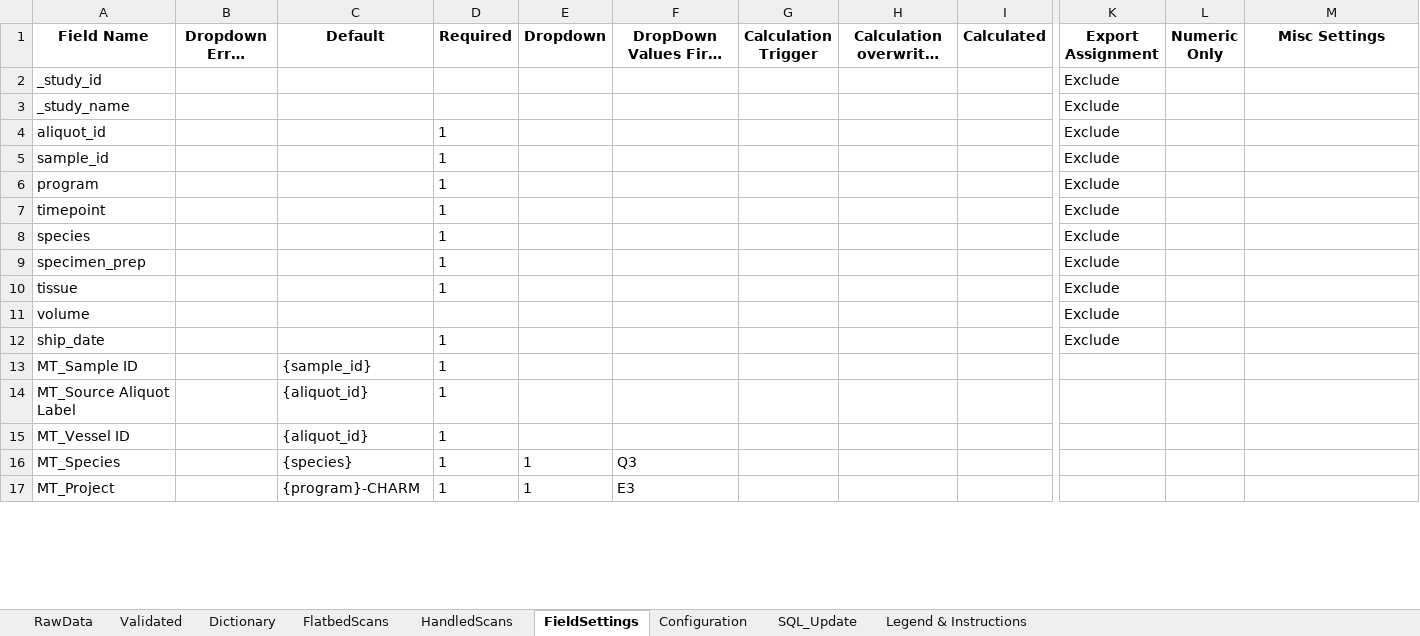
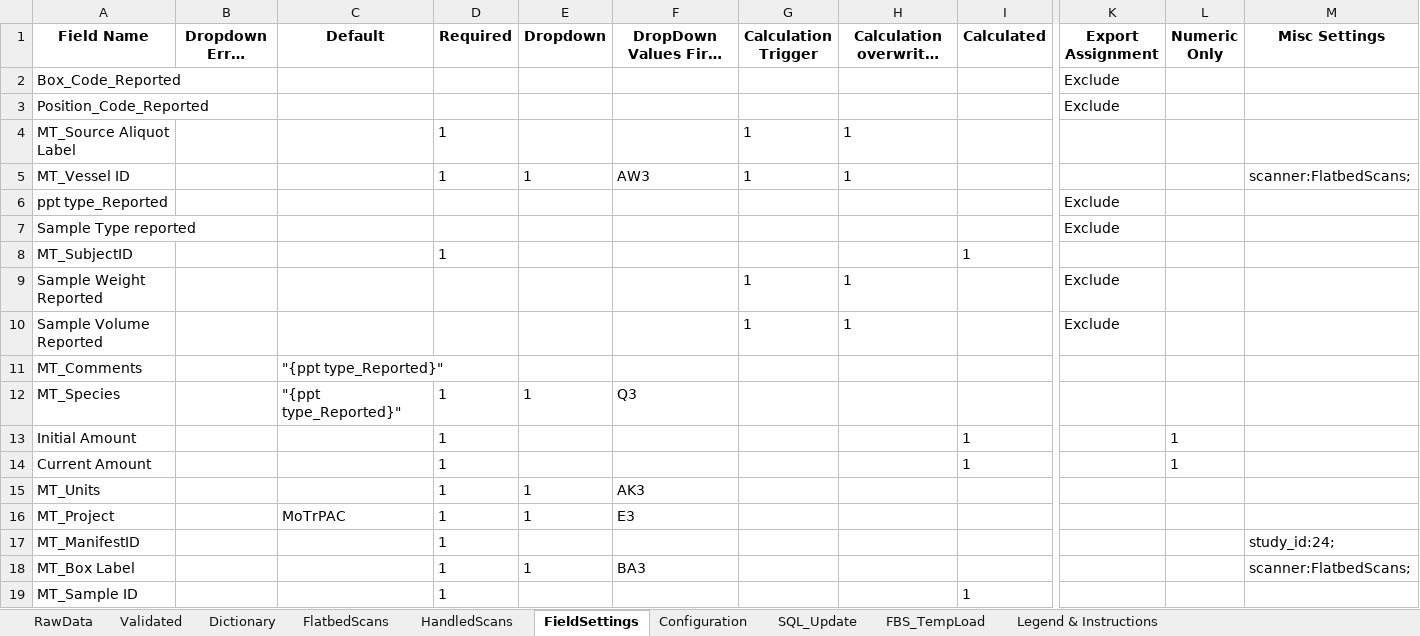
Before and after one commit to stasrira/Mount_Sinai_Mater_Import_Template, an Excel workbook: Check_in_template.v01.xlsm, sheet FieldSettings, drawn as a sheet; only a part is shown, gaps mark what is left out; long unchanged cells end in …; values as stored, in another font and other column widths than the file's, no borders; removed rows and columns are numbered as before the commit, all else as after; rows hold the shown columns only; the diff covers the shown part only; the diff names each change by its address in the sheet, - before the commit and + after, or states it on an @@ line.

Commit message:
Adds functionality to import flatbed scanner files created off line into MTC (in preparation to process MoTrPAC Human samples). Changes version to 1.025.

```diff
--- a/Check_in_template.v01.xlsm (sheet FieldSettings)
+++ b/Check_in_template.v01.xlsm (sheet FieldSettings)
+sheet tab: FBS_TempLoad
-A2 (Field Name): _study_id
+A2 (Field Name): Box_Code_Reported
-A3 (Field Name): _study_name
+A3 (Field Name): Position_Code_Reported
-row 4: aliquot_id |  |  | 1 |  |  |  |  |  | Exclude
-row 5: sample_id |  |  | 1 |  |  |  |  |  | Exclude
-row 6: program |  |  | 1 |  |  |  |  |  | Exclude
-row 7: timepoint |  |  | 1 |  |  |  |  |  | Exclude
-row 8: species |  |  | 1 |  |  |  |  |  | Exclude
-row 9: specimen_prep |  |  | 1 |  |  |  |  |  | Exclude
-row 10: tissue |  |  | 1 |  |  |  |  |  | Exclude
-row 11: volume |  |  |  |  |  |  |  |  | Exclude
-row 12: ship_date |  |  | 1 |  |  |  |  |  | Exclude
-row 13: MT_Sample ID |  | {sample_id} | 1
-C4:C5 (Default): {aliquot_id}
+C4:C5 (Default): (empty)
-G4:G5 (Calculation Trigger): (empty)
+G4:G5 (Calculation Trigger): 1
-H4:H5: (empty)
+H4:H5: 1
-E5 (Dropdown): (empty)
+E5 (Dropdown): 1
-F5: (empty)
+F5: AW3
-M5 (Misc Settings): (empty)
+M5 (Misc Settings): scanner:FlatbedScans;
+row 6: ppt type_Reported |  |  |  |  |  |  |  |  | Exclude
+row 7: Sample Type reported |  |  |  |  |  |  |  |  | Exclude
+row 8: MT_SubjectID |  |  | 1 |  |  |  |  | 1
+row 9: Sample Weight Reported |  |  |  |  |  | 1 | 1 |  | Exclude
+row 10: Sample Volume Reported |  |  |  |  |  | 1 | 1 |  | Exclude
+row 11: MT_Comments |  | "{ppt type_Reported}"
-C12 (Default): {species}
+C12 (Default): "{ppt type_Reported}"
+row 13: Initial Amount |  |  | 1 |  |  |  |  | 1 |  | 1
+row 14: Current Amount |  |  | 1 |  |  |  |  | 1 |  | 1
+row 15: MT_Units |  |  | 1 | 1 | AK3
-C16 (Default): {program}-CHARM
+C16 (Default): MoTrPAC
+row 17: MT_ManifestID |  |  | 1 |  |  |  |  |  |  |  | study_id:24;
+row 18: MT_Box Label |  |  | 1 | 1 | BA3 |  |  |  |  |  | scanner:FlatbedScans;
+row 19: MT_Sample ID |  |  | 1 |  |  |  |  | 1
```
Also changed, not shown: 4 added rows, 9 removed rows and 14 edited cells elsewhere in this sheet, sheet RawData, sheet Validated, sheet FlatbedScans, sheet Dictionary, sheet Configuration, sheet SQL_Update, charts or pictures, 4 other files.
